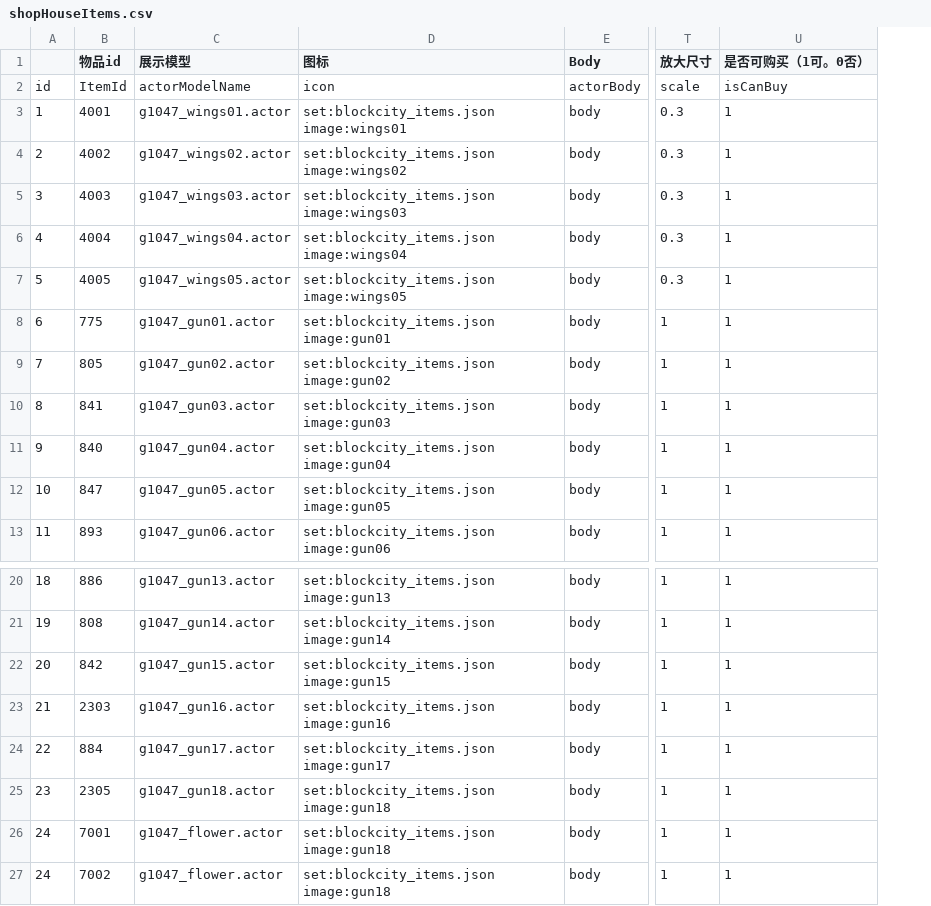
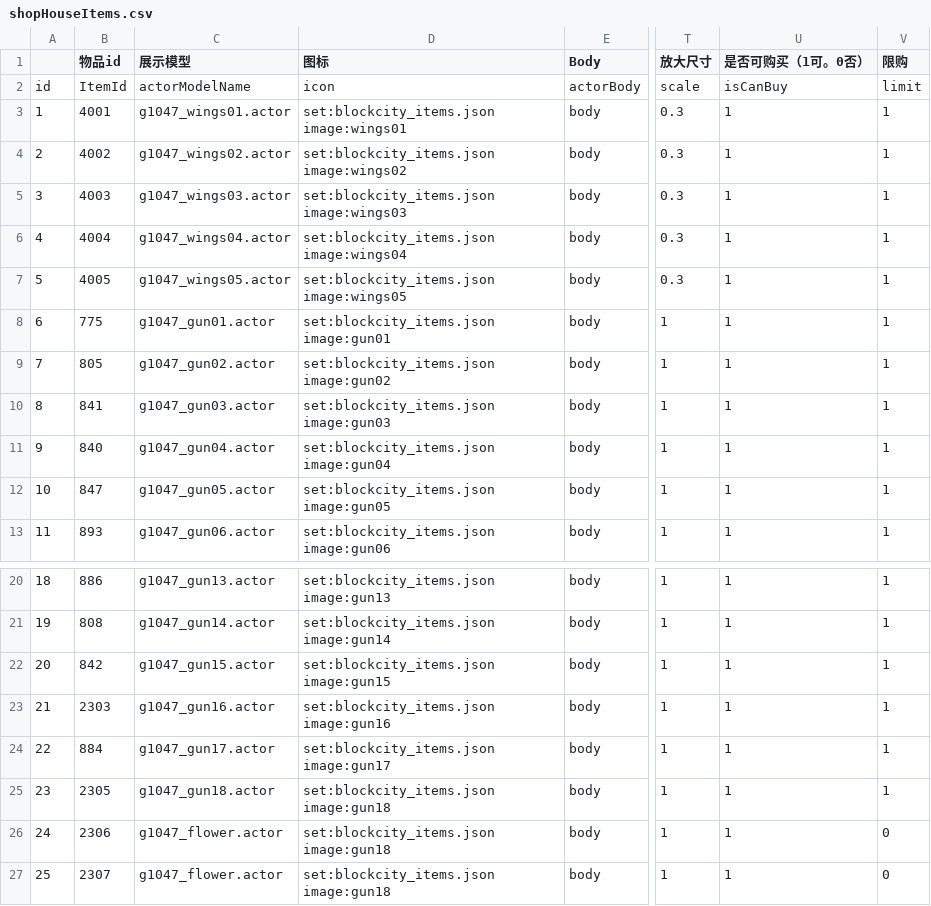
Before and after one commit to heliaoyuan10086/Game, a CSV file: BlockCity/shopHouseItems.csv, drawn as a sheet; only a part is shown, gaps mark what is left out; the diff names each change by its address in the sheet, - before the commit and + after, or states it on an @@ line.

```diff
--- a/BlockCity/shopHouseItems.csv
+++ b/BlockCity/shopHouseItems.csv
+column V (限购), rows 2-13: limit | 1 | 1 | 1 | 1 | 1 | 1 | 1 | 1 | 1 | 1 | 1; rows 20-27: 1 | 1 | 1 | 1 | 1 | 1 | 0 | 0
-B26 (物品id): 7001
+B26 (物品id): 2306
-A27: 24
+A27: 25
-B27 (物品id): 7002
+B27 (物品id): 2307
```
Also changed, not shown: BlockCity/setting/items.csv, 1 other file.
